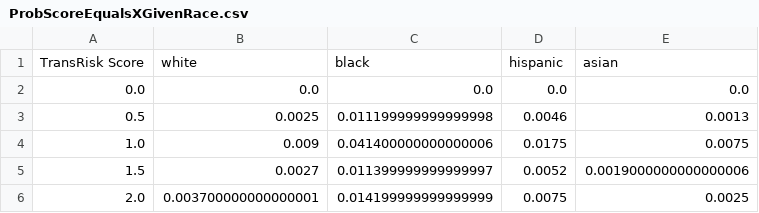
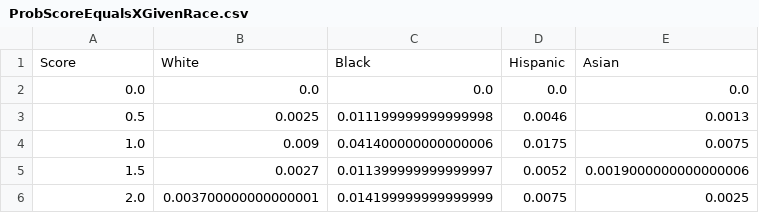
Before and after one commit to jesmith14/fairness-ml-tutorial, a CSV file: ProbScoreEqualsXGivenRace.csv, drawn as a sheet; only a part is shown; removed rows and columns are numbered as before the commit, all else as after; the diff names each change by its address in the sheet, - before the commit and + after, or states it on an @@ line.

Commit message:
updated data calculation notebook and finalized the precision and end of tutorial

```diff
--- a/ProbScoreEqualsXGivenRace.csv
+++ b/ProbScoreEqualsXGivenRace.csv
-row 1: TransRisk Score | white | black | hispanic | asian
+row 1: Score | White | Black | Hispanic | Asian
```
Also changed, not shown: 23 other files.
